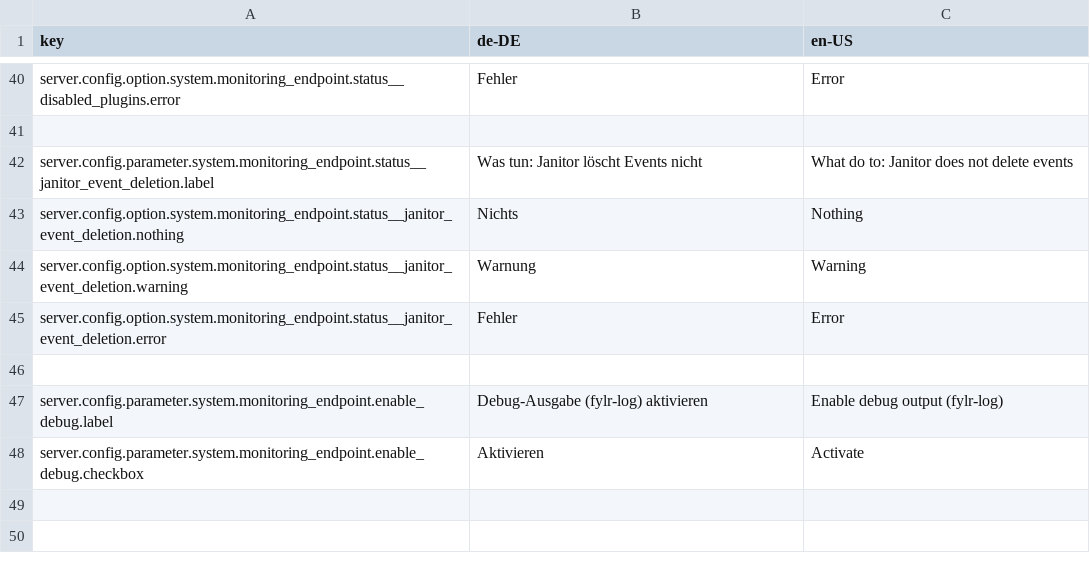
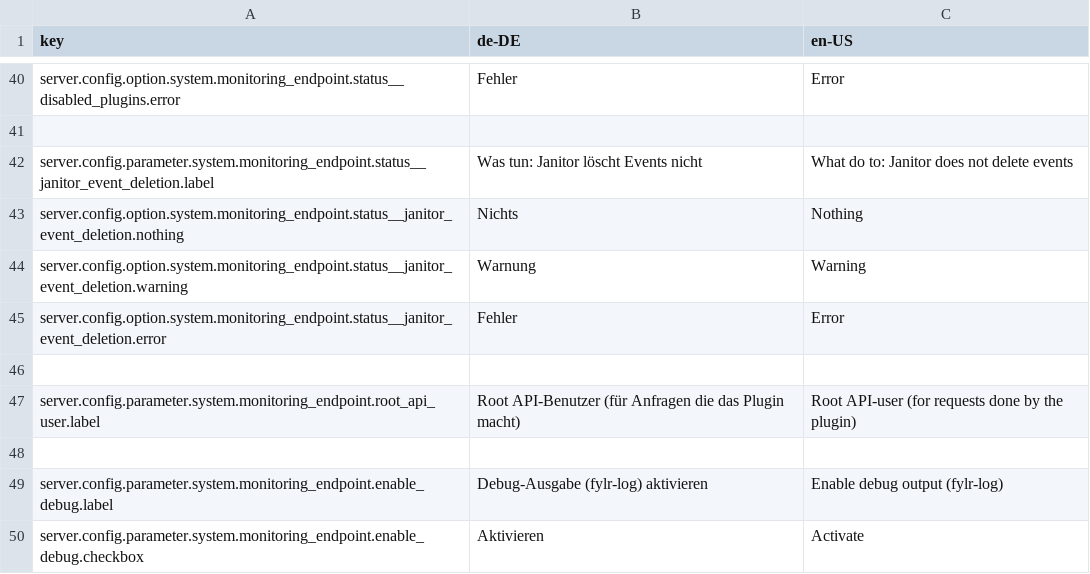
Before and after one commit to programmfabrik/fylr-plugin-monitoring, a CSV file: l10n/monitoring-endpoint.csv, drawn as a sheet; only a part is shown, gaps mark what is left out; the diff names each change by its address in the sheet, - before the commit and + after, or states it on an @@ line.

Commit message:
update getObjectTypeStatsFromAPI +add root_api_user base config

```diff
--- a/l10n/monitoring-endpoint.csv
+++ b/l10n/monitoring-endpoint.csv
+row 47: server.config.parameter.system.monitoring_endpoint.root_api_user.label | Root API-Benutzer (für Anfragen die das Plugin macht) | Root API-user (for requests done by the plugin)
+row 48: (empty)
```
Also changed, not shown: 4 other files.
